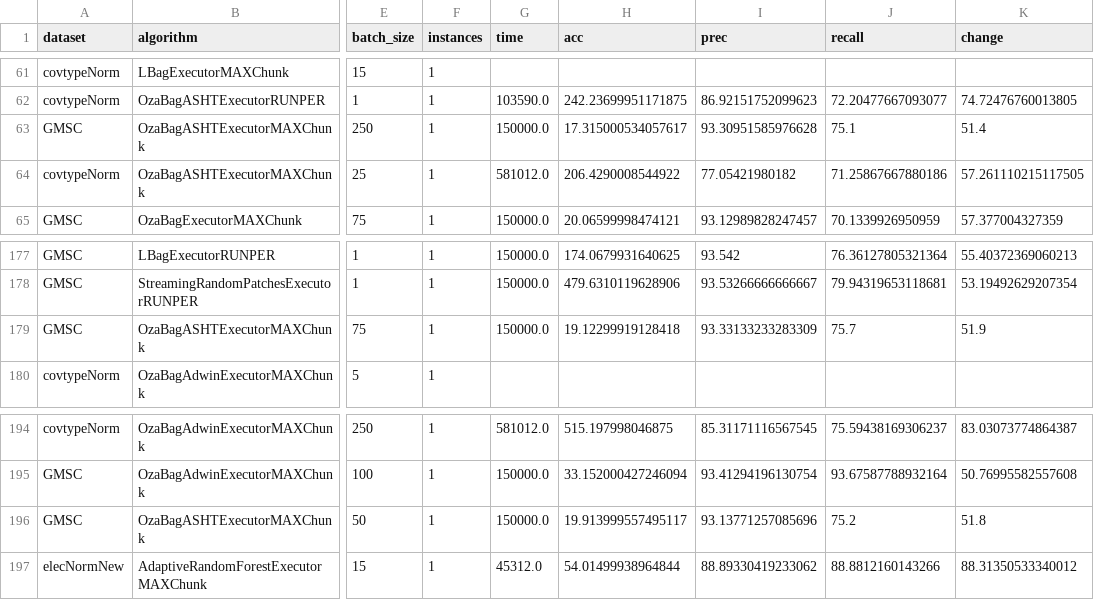
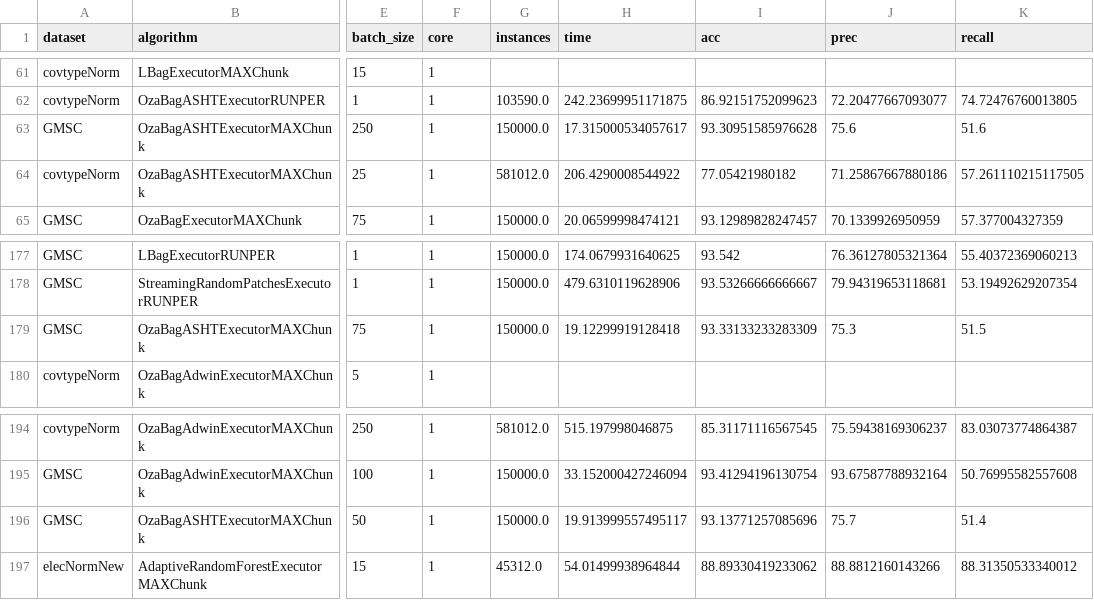
Before and after one commit to HPCSys-Lab/tecnhiques-reduce-consumption-energy, a CSV file: parsed_csvs/data-batch-vs-acc-600-1200-first.csv, drawn as a sheet; only a part is shown, gaps mark what is left out; the diff covers the shown part only; the diff names each change by its address in the sheet, - before the commit and + after, or states it on an @@ line.

```diff
--- a/parsed_csvs/data-batch-vs-acc-600-1200-first.csv
+++ b/parsed_csvs/data-batch-vs-acc-600-1200-first.csv
-F1: instances
+F1: core
-G1: time
+G1: instances
-H1: acc
+H1: time
-I1: prec
+I1: acc
-J1: recall
+J1: prec
-K1: change
+K1: recall
-J63 (prec): 75.1
+J63 (prec): 75.6
-K63 (recall): 51.4
+K63 (recall): 51.6
-J179 (prec): 75.7
+J179 (prec): 75.3
-K179 (recall): 51.9
+K179 (recall): 51.5
-J196 (prec): 75.2
+J196 (prec): 75.7
-K196 (recall): 51.8
+K196 (recall): 51.4
```
Also changed, not shown: 16 edited cells elsewhere in this file, parsed_csvs/speedup-pi-loop-fusion-1.csv, parsed_csvs/speedup-pi-loop-fusion-2.csv, 8 other files.
